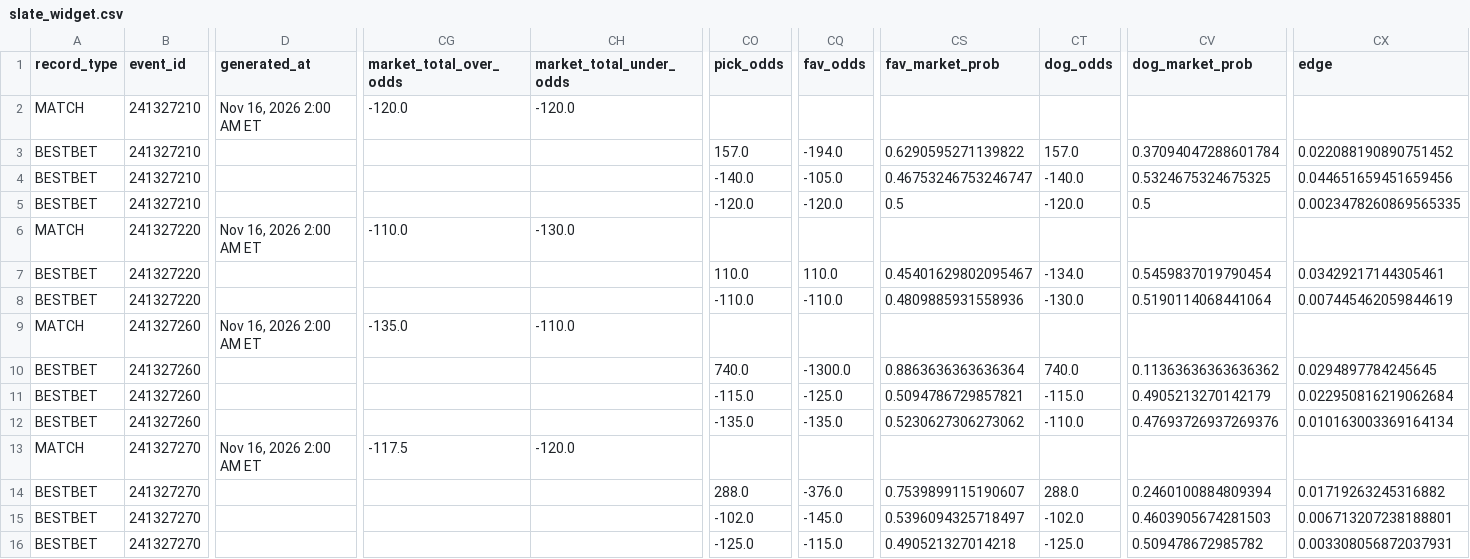
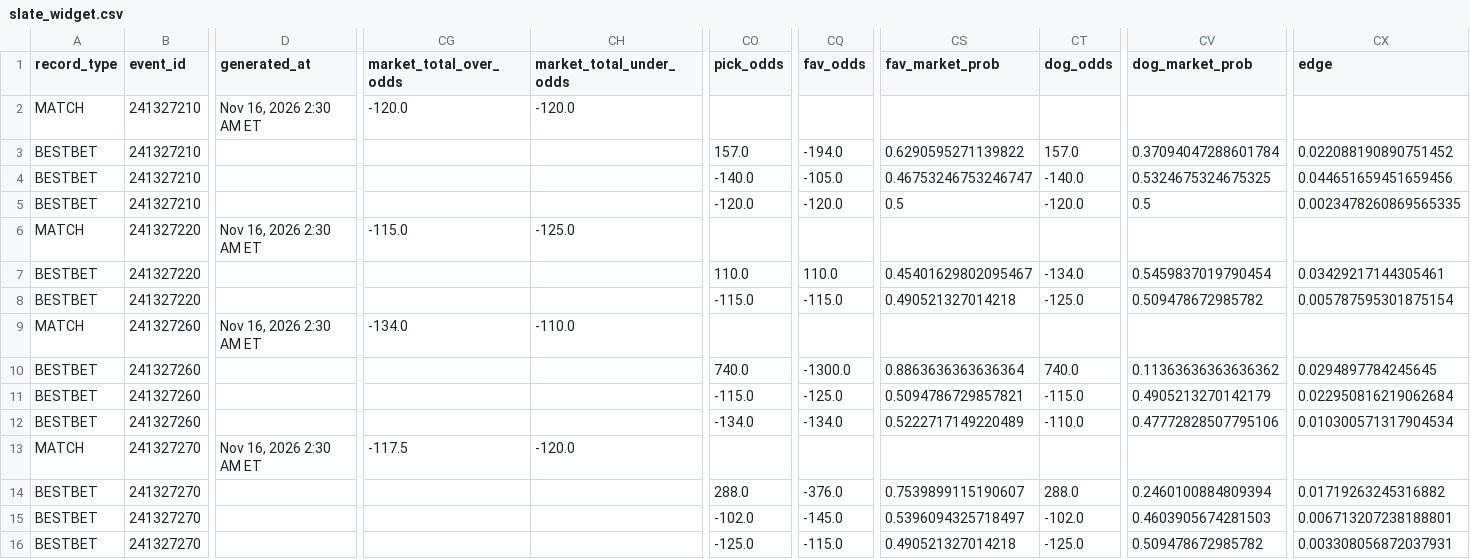
Before and after one commit to chrisgimino/tennismodel, a CSV file: slate_widget.csv, drawn as a sheet; only a part is shown, gaps mark what is left out; the diff names each change by its address in the sheet, - before the commit and + after, or states it on an @@ line.

Commit message:
Update slate_widget.csv — 2026-11-16 02:30 ET

```diff
--- a/slate_widget.csv
+++ b/slate_widget.csv
-D2 (generated_at): Nov 16, 2026 2:00 AM ET
+D2 (generated_at): Nov 16, 2026 2:30 AM ET
-D6 (generated_at): Nov 16, 2026 2:00 AM ET
+D6 (generated_at): Nov 16, 2026 2:30 AM ET
-CG6 (market_total_over_odds): -110.0
+CG6 (market_total_over_odds): -115.0
-CH6 (market_total_under_odds): -130.0
+CH6 (market_total_under_odds): -125.0
-CO8 (pick_odds): -110.0
+CO8 (pick_odds): -115.0
-CQ8 (fav_odds): -110.0
+CQ8 (fav_odds): -115.0
-CS8 (fav_market_prob): 0.4809885931558936
+CS8 (fav_market_prob): 0.490521327014218
-CT8 (dog_odds): -130.0
+CT8 (dog_odds): -125.0
-CV8 (dog_market_prob): 0.5190114068441064
+CV8 (dog_market_prob): 0.509478672985782
-CX8 (edge): 0.007445462059844619
+CX8 (edge): 0.005787595301875154
-D9 (generated_at): Nov 16, 2026 2:00 AM ET
+D9 (generated_at): Nov 16, 2026 2:30 AM ET
-CG9 (market_total_over_odds): -135.0
+CG9 (market_total_over_odds): -134.0
-CO12 (pick_odds): -135.0
+CO12 (pick_odds): -134.0
-CQ12 (fav_odds): -135.0
+CQ12 (fav_odds): -134.0
-CS12 (fav_market_prob): 0.5230627306273062
+CS12 (fav_market_prob): 0.5222717149220489
-CV12 (dog_market_prob): 0.47693726937269376
+CV12 (dog_market_prob): 0.47772828507795106
-CX12 (edge): 0.010163003369164134
+CX12 (edge): 0.010300571317904534
-D13 (generated_at): Nov 16, 2026 2:00 AM ET
+D13 (generated_at): Nov 16, 2026 2:30 AM ET
```
